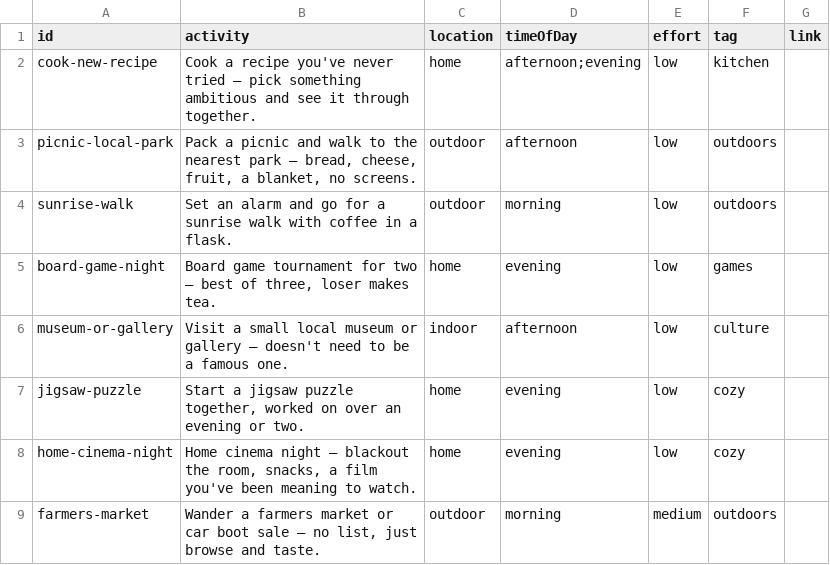
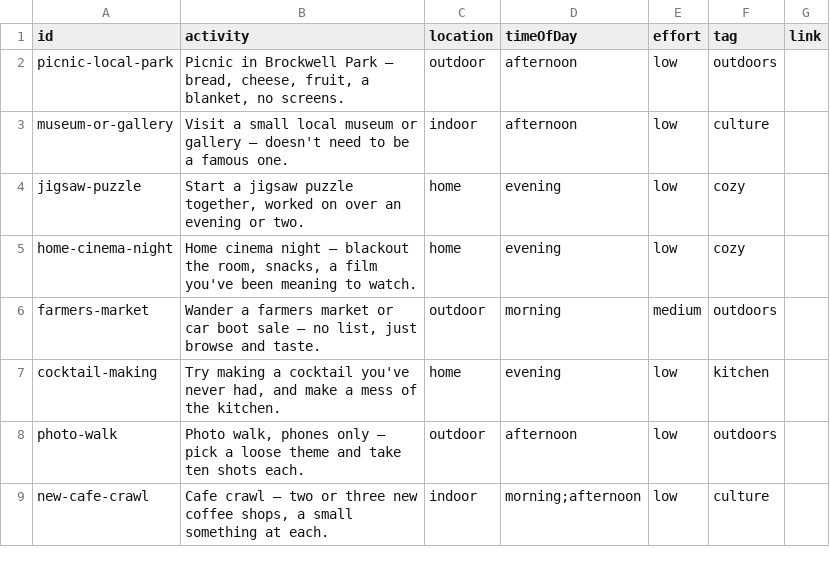
Before and after one commit to simokay/we-do-things, a CSV file: activities.csv, drawn as a sheet; only a part is shown; the shorter side is filled out with more unchanged rows.

Commit message:
Remove 3 activities, pin picnic to Brockwell Park, track rejects
Removed cook-new-recipe, sunrise-walk, board-game-night into a new
rejected.csv (not read by the app, just a record). Picnic activity
now names Brockwell Park specifically instead of 'the nearest park'.

```diff
--- a/activities.csv
+++ b/activities.csv
@@ -1,6 +1,3 @@
 id,activity,location,timeOfDay,effort,tag,link
-cook-new-recipe,Cook a recipe you've never tried — pick something ambitious and see it through together.,home,afternoon;evening,low,kitchen,
-picnic-local-park,"Pack a picnic and walk to the nearest park — bread, cheese, fruit, a blanket, no screens.",outdoor,afternoon,low,outdoors,
-sunrise-walk,Set an alarm and go for a sunrise walk with coffee in a flask.,outdoor,morning,low,outdoors,
-board-game-night,"Board game tournament for two — best of three, loser makes tea.",home,evening,low,games,
+picnic-local-park,"Picnic in Brockwell Park — bread, cheese, fruit, a blanket, no screens.",outdoor,afternoon,low,outdoors,
 museum-or-gallery,Visit a small local museum or gallery — doesn't need to be a famous one.,indoor,afternoon,low,culture,
```
Also changed, not shown: 2 other files.
